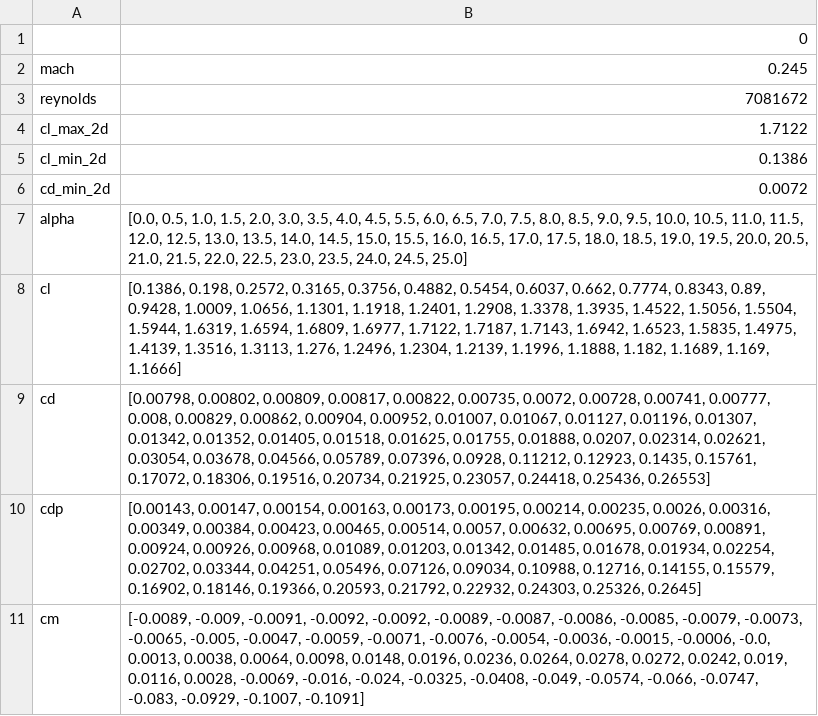
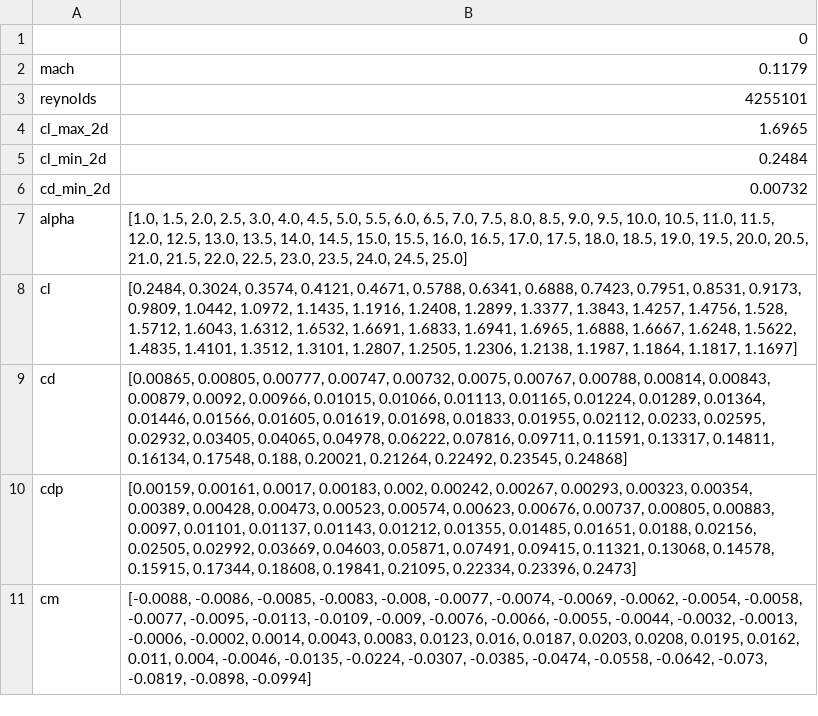
Before and after one commit to supaero-aircraft-design/FAST-GA, a CSV file: src/fastga/models/aerodynamics/external/xfoil/resources/naca23012.csv, drawn as a sheet.

```diff
--- a/src/fastga/models/aerodynamics/external/xfoil/resources/naca23012.csv
+++ b/src/fastga/models/aerodynamics/external/xfoil/resources/naca23012.csv
@@ -1,11 +1,11 @@
 ,0
-mach,0.245
-reynolds,7081672
-cl_max_2d,1.7122
-cl_min_2d,0.1386
-cd_min_2d,0.0072
-alpha,"[0.0, 0.5, 1.0, 1.5, 2.0, 3.0, 3.5, 4.0, 4.5, 5.5, 6.0, 6.5, 7.0, 7.5, 8.0, 8.5, 9.0, 9.5, 10.0, 10.5, 11.0, 11.5, 12.0, 12.5, 13.0, 13.5, 14.0, 14.5, 15.0, 15.5, 16.0, 16.5, 17.0, 17.5, 18.0, 18.5, 19.0, 19.5, 20.0, 20.5, 21.0, 21.5, 22.0, 22.5, 23.0, 23.5, 24.0, 24.5, 25.0]"
-cl,"[0.1386, 0.198, 0.2572, 0.3165, 0.3756, 0.4882, 0.5454, 0.6037, 0.662, 0.7774, 0.8343, 0.89, 0.9428, 1.0009, 1.0656, 1.1301, 1.1918, 1.2401, 1.2908, 1.3378, 1.3935, 1.4522, 1.5056, 1.5504, 1.5944, 1.6319, 1.6594, 1.6809, 1.6977, 1.7122, 1.7187, 1.7143, 1.6942, 1.6523, 1.5835, 1.4975, 1.4139, 1.3516, 1.3113, 1.276, 1.2496, 1.2304, 1.2139, 1.1996, 1.1888, 1.182, 1.1689, 1.169, 1.1666]"
-cd,"[0.00798, 0.00802, 0.00809, 0.00817, 0.00822, 0.00735, 0.0072, 0.00728, 0.00741, 0.00777, 0.008, 0.00829, 0.00862, 0.00904, 0.00952, 0.01007, 0.01067, 0.01127, 0.01196, 0.01307, 0.01342, 0.01352, 0.01405, 0.01518, 0.01625, 0.01755, 0.01888, 0.0207, 0.02314, 0.02621, 0.03054, 0.03678, 0.04566, 0.05789, 0.07396, 0.0928, 0.11212, 0.12923, 0.1435, 0.15761, 0.17072, 0.18306, 0.19516, 0.20734, 0.21925, 0.23057, 0.24418, 0.25436, 0.26553]"
-cdp,"[0.00143, 0.00147, 0.00154, 0.00163, 0.00173, 0.00195, 0.00214, 0.00235, 0.0026, 0.00316, 0.00349, 0.00384, 0.00423, 0.00465, 0.00514, 0.0057, 0.00632, 0.00695, 0.00769, 0.00891, 0.00924, 0.00926, 0.00968, 0.01089, 0.01203, 0.01342, 0.01485, 0.01678, 0.01934, 0.02254, 0.02702, 0.03344, 0.04251, 0.05496, 0.07126, 0.09034, 0.10988, 0.12716, 0.14155, 0.15579, 0.16902, 0.18146, 0.19366, 0.20593, 0.21792, 0.22932, 0.24303, 0.25326, 0.2645]"
-cm,"[-0.0089, -0.009, -0.0091, -0.0092, -0.0092, -0.0089, -0.0087, -0.0086, -0.0085, -0.0079, -0.0073, -0.0065, -0.005, -0.0047, -0.0059, -0.0071, -0.0076, -0.0054, -0.0036, -0.0015, -0.0006, -0.0, 0.0013, 0.0038, 0.0064, 0.0098, 0.0148, 0.0196, 0.0236, 0.0264, 0.0278, 0.0272, 0.0242, 0.019, 0.0116, 0.0028, -0.0069, -0.016, -0.024, -0.0325, -0.0408, -0.049, -0.0574, -0.066, -0.0747, -0.083, -0.0929, -0.1007, -0.1091]"
+mach,0.1179
+reynolds,4255101
+cl_max_2d,1.6965
+cl_min_2d,0.2484
+cd_min_2d,0.00732
+alpha,"[1.0, 1.5, 2.0, 2.5, 3.0, 4.0, 4.5, 5.0, 5.5, 6.0, 6.5, 7.0, 7.5, 8.0, 8.5, 9.0, 9.5, 10.0, 10.5, 11.0, 11.5, 12.0, 12.5, 13.0, 13.5, 14.0, 14.5, 15.0, 15.5, 16.0, 16.5, 17.0, 17.5, 18.0, 18.5, 19.0, 19.5, 20.0, 20.5, 21.0, 21.5, 22.0, 22.5, 23.0, 23.5, 24.0, 24.5, 25.0]"
+cl,"[0.2484, 0.3024, 0.3574, 0.4121, 0.4671, 0.5788, 0.6341, 0.6888, 0.7423, 0.7951, 0.8531, 0.9173, 0.9809, 1.0442, 1.0972, 1.1435, 1.1916, 1.2408, 1.2899, 1.3377, 1.3843, 1.4257, 1.4756, 1.528, 1.5712, 1.6043, 1.6312, 1.6532, 1.6691, 1.6833, 1.6941, 1.6965, 1.6888, 1.6667, 1.6248, 1.5622, 1.4835, 1.4101, 1.3512, 1.3101, 1.2807, 1.2505, 1.2306, 1.2138, 1.1987, 1.1864, 1.1817, 1.1697]"
+cd,"[0.00865, 0.00805, 0.00777, 0.00747, 0.00732, 0.0075, 0.00767, 0.00788, 0.00814, 0.00843, 0.00879, 0.0092, 0.00966, 0.01015, 0.01066, 0.01113, 0.01165, 0.01224, 0.01289, 0.01364, 0.01446, 0.01566, 0.01605, 0.01619, 0.01698, 0.01833, 0.01955, 0.02112, 0.0233, 0.02595, 0.02932, 0.03405, 0.04065, 0.04978, 0.06222, 0.07816, 0.09711, 0.11591, 0.13317, 0.14811, 0.16134, 0.17548, 0.188, 0.20021, 0.21264, 0.22492, 0.23545, 0.24868]"
+cdp,"[0.00159, 0.00161, 0.0017, 0.00183, 0.002, 0.00242, 0.00267, 0.00293, 0.00323, 0.00354, 0.00389, 0.00428, 0.00473, 0.00523, 0.00574, 0.00623, 0.00676, 0.00737, 0.00805, 0.00883, 0.0097, 0.01101, 0.01137, 0.01143, 0.01212, 0.01355, 0.01485, 0.01651, 0.0188, 0.02156, 0.02505, 0.02992, 0.03669, 0.04603, 0.05871, 0.07491, 0.09415, 0.11321, 0.13068, 0.14578, 0.15915, 0.17344, 0.18608, 0.19841, 0.21095, 0.22334, 0.23396, 0.2473]"
+cm,"[-0.0088, -0.0086, -0.0085, -0.0083, -0.008, -0.0077, -0.0074, -0.0069, -0.0062, -0.0054, -0.0058, -0.0077, -0.0095, -0.0113, -0.0109, -0.009, -0.0076, -0.0066, -0.0055, -0.0044, -0.0032, -0.0013, -0.0006, -0.0002, 0.0014, 0.0043, 0.0083, 0.0123, 0.016, 0.0187, 0.0203, 0.0208, 0.0195, 0.0162, 0.011, 0.004, -0.0046, -0.0135, -0.0224, -0.0307, -0.0385, -0.0474, -0.0558, -0.0642, -0.073, -0.0819, -0.0898, -0.0994]"
```
Also changed, not shown: 4 other files.
